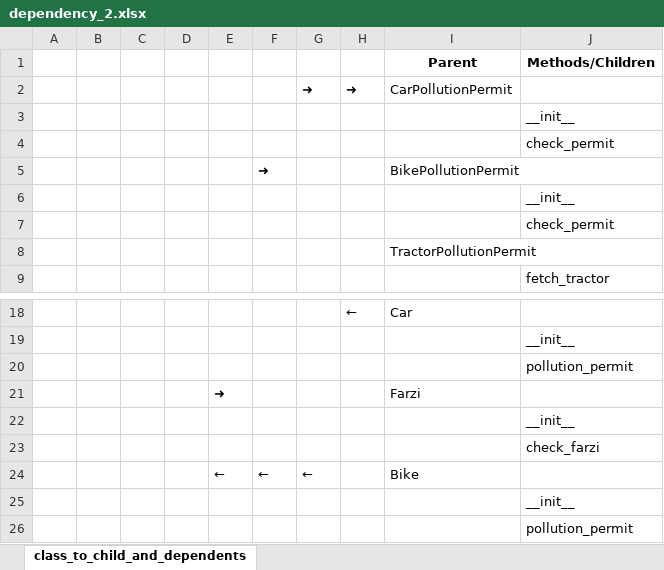
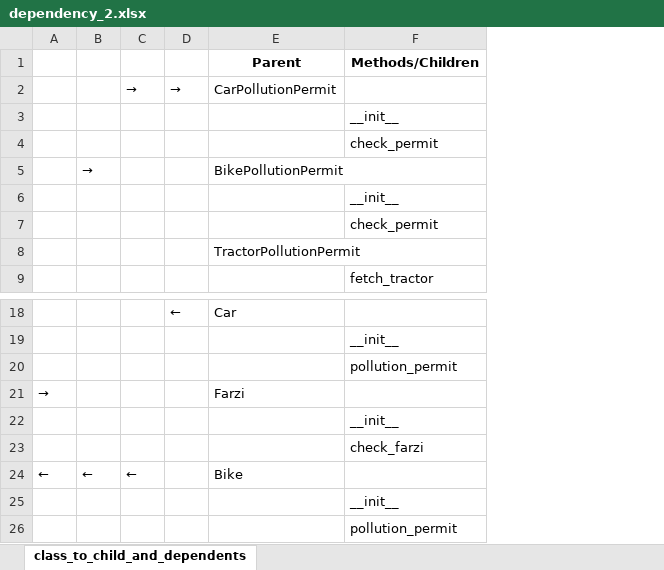
Before and after one commit to kebab-mai-haddi/gruml, an Excel workbook: inheritance_and_dependencies/dependency_2.xlsx, sheet class_to_child_and_dependents, drawn as a sheet; only a part is shown, gaps mark what is left out; values as stored, in another font and other column widths than the file's, no borders; removed rows and columns are numbered as before the commit, all else as after; the diff names each change by its address in the sheet, - before the commit and + after, or states it on an @@ line.

```diff
--- a/inheritance_and_dependencies/dependency_2.xlsx (sheet class_to_child_and_dependents)
+++ b/inheritance_and_dependencies/dependency_2.xlsx (sheet class_to_child_and_dependents)
-column A, empty
-column B, empty
-column C, empty
-column D, empty
-row 2:  |  |  |  |  |  | ➜ | ➜ | CarPollutionPermit
+row 2:  |  | → | → | CarPollutionPermit
-B5: ➜
+B5: →
-A21: ➜
+A21: →
```
Also changed, not shown: 2 other files.
